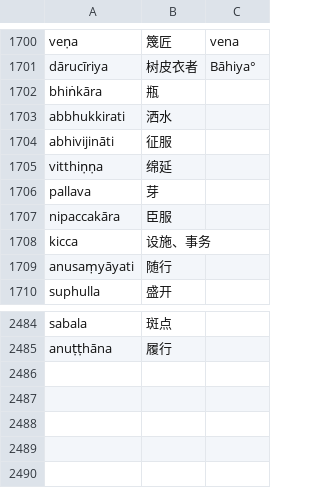
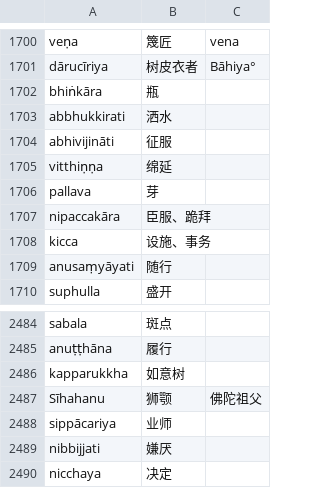
Before and after one commit to jhintr/nirutti, a CSV file: pada.csv, drawn as a sheet; only a part is shown, gaps mark what is left out.

Commit message:
update dict

```diff
--- a/pada.csv
+++ b/pada.csv
@@ -1706,3 +1706,3 @@ vitthiṇṇa,绵延,
 pallava,芽,
-nipaccakāra,臣服,
+nipaccakāra,臣服、跪拜,
 kicca,设施、事务,
@@ -2485 +2485,6 @@ sabala,斑点,
 anuṭṭhāna,履行,
+kapparukkha,如意树,
+Sīhahanu,狮颚,佛陀祖父
+sippācariya,业师,
+nibbijjati,嫌厌,
+nicchaya,决定,
```
